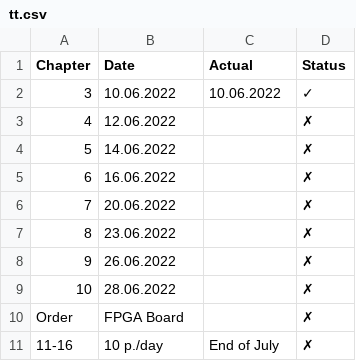
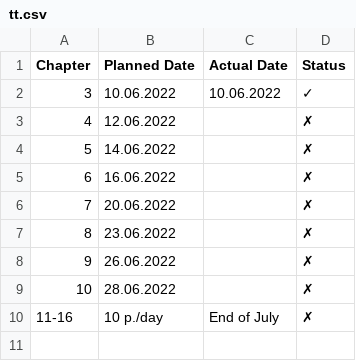
Before and after one commit to mkohlhaas/Haskell-in-Depth, a CSV file: tt.csv, drawn as a sheet.

Commit message:
updates time table.

```diff
--- a/tt.csv
+++ b/tt.csv
@@ -1,2 +1,2 @@
-Chapter,Date,Actual,Status
+Chapter,Planned Date,Actual Date,Status
 3,10.06.2022,10.06.2022,✓
@@ -9,3 +9,2 @@ Chapter,Date,Actual,Status
 10,28.06.2022,,✗
-Order,FPGA Board,,✗
 11-16,10 p./day,End of July,✗
```
